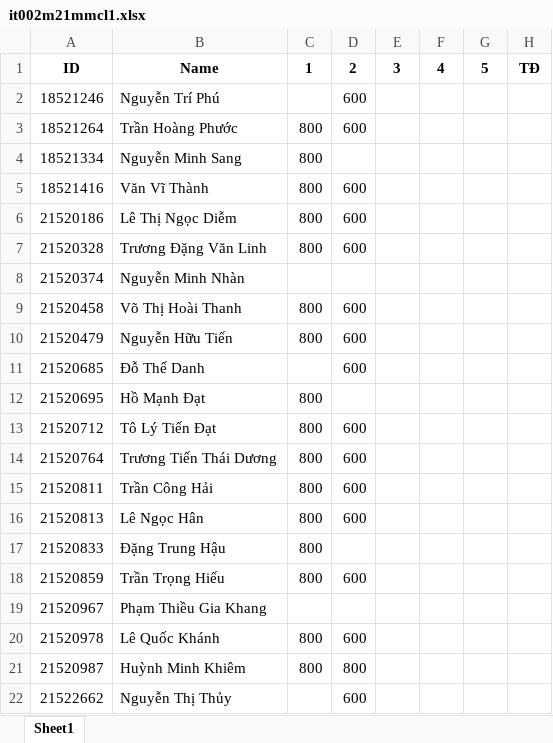
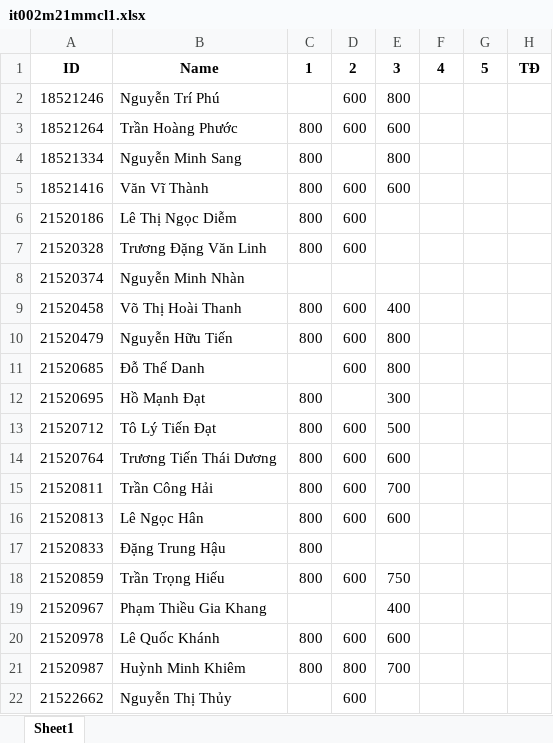
Before and after one commit to vutuanhai237/CourseMaterials, an Excel workbook: IT002-OOP/it002m21mmcl/it002m21mmcl1.xlsx, sheet Sheet1, drawn as a sheet; values as stored, in another font and other column widths than the file's, no borders; the diff names each change by its address in the sheet, - before the commit and + after, or states it on an @@ line.

```diff
--- a/IT002-OOP/it002m21mmcl/it002m21mmcl1.xlsx (sheet Sheet1)
+++ b/IT002-OOP/it002m21mmcl/it002m21mmcl1.xlsx (sheet Sheet1)
-E2: (empty)
+E2: 800
-E3: (empty)
+E3: 600
-E4: (empty)
+E4: 800
-E5: (empty)
+E5: 600
-E9: (empty)
+E9: 400
-E10:E11: (empty)
+E10:E11: 800
-E12: (empty)
+E12: 300
-E13: (empty)
+E13: 500
-E14: (empty)
+E14: 600
-E15: (empty)
+E15: 700
-E16: (empty)
+E16: 600
-E18: (empty)
+E18: 750
-E19: (empty)
+E19: 400
-E20: (empty)
+E20: 600
-E21: (empty)
+E21: 700
```
Also changed, not shown: IT002-OOP/it002m22/it002m221.xlsx, IT002-OOP/it002m22htcl/it002m22htcl1.xlsx, 7 other files.
